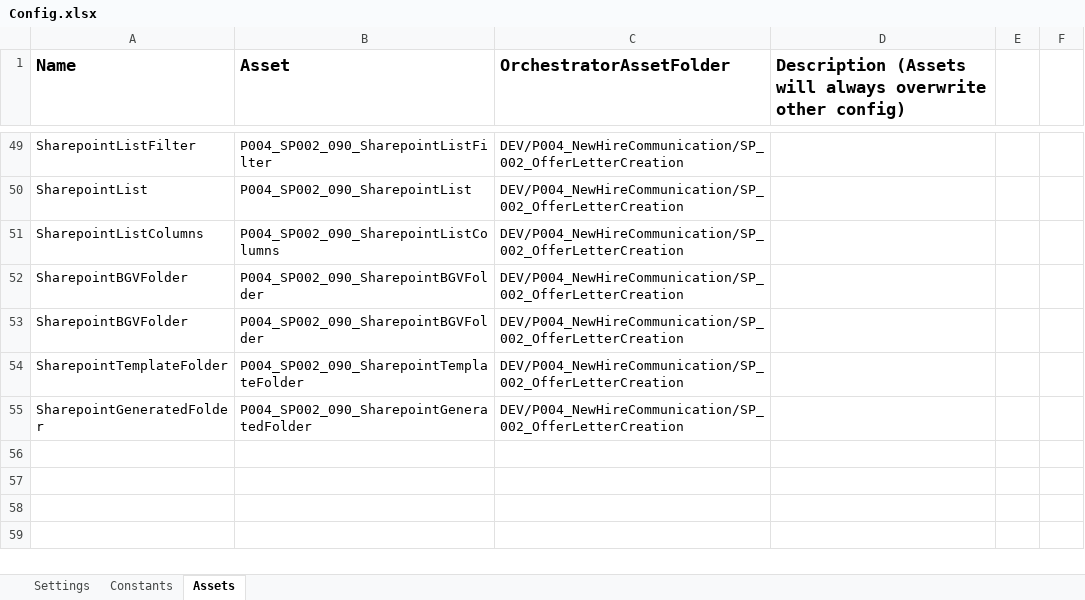
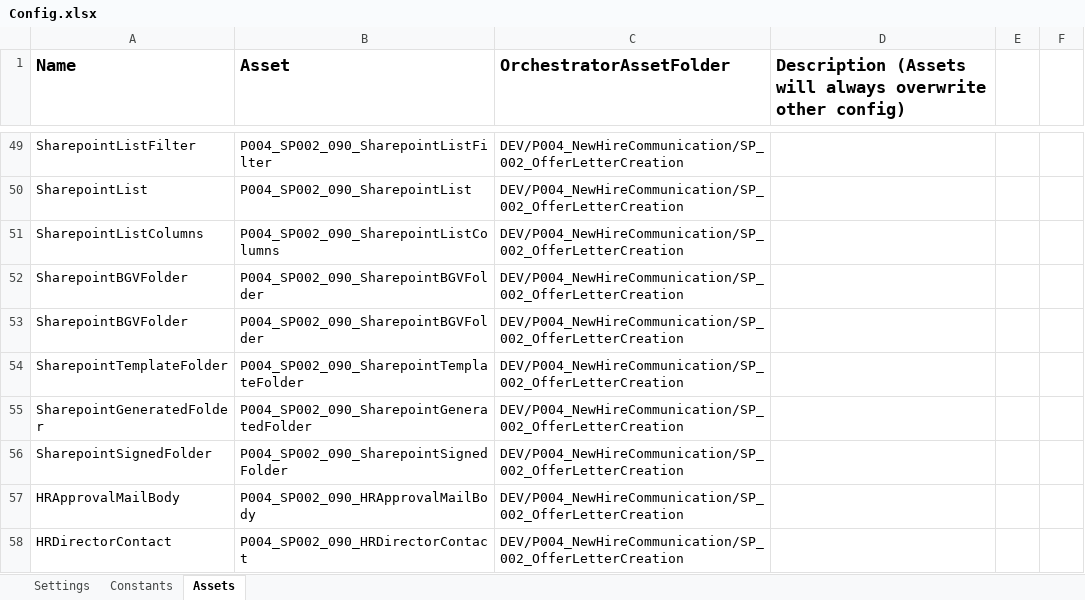
Before and after one commit to ok-omes-escrow/P004_SP002_090_NewHireCommunication_OfferLetterCreation_Performer, an Excel workbook: Data/Config.xlsx, sheet Assets, drawn as a sheet; only a part is shown, gaps mark what is left out; values as stored, in another font and other column widths than the file's, no borders; the diff names each change by its address in the sheet, - before the commit and + after, or states it on an @@ line.

```diff
--- a/Data/Config.xlsx (sheet Assets)
+++ b/Data/Config.xlsx (sheet Assets)
+row 56: SharepointSignedFolder | P004_SP002_090_SharepointSignedFolder | DEV/P004_NewHireCommunication/SP_002_OfferLetterCreation
+row 57: HRApprovalMailBody | P004_SP002_090_HRApprovalMailBody | DEV/P004_NewHireCommunication/SP_002_OfferLetterCreation
+row 58: HRDirectorContact | P004_SP002_090_HRDirectorContact | DEV/P004_NewHireCommunication/SP_002_OfferLetterCreation
```
Also changed, not shown: 5 other files.
